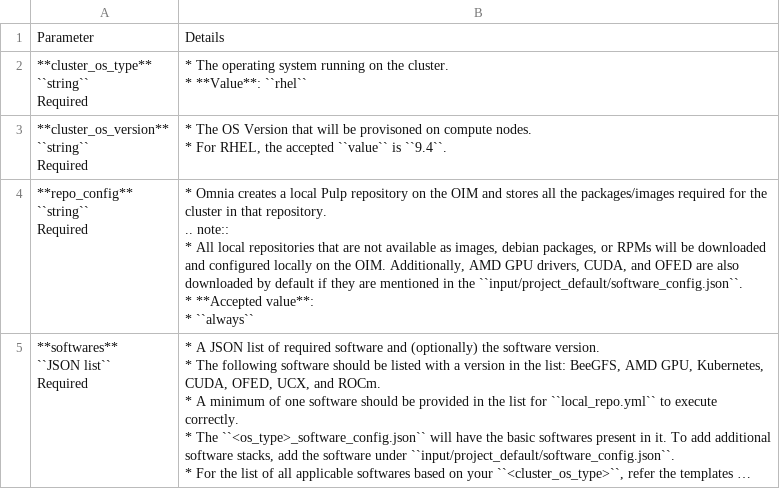
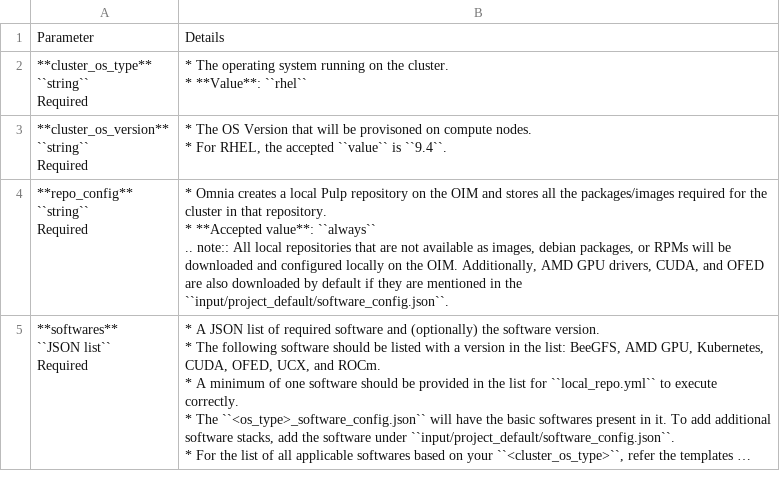
Before and after one commit to vasanthsathya/omnia, a CSV file: docs/source/Tables/software_config_rhel.csv, drawn as a sheet; long unchanged cells end in …; ↵ is a line break in a cell; the diff names each change by its address in the sheet, - before the commit and + after, or states it on an @@ line.

```diff
--- a/docs/source/Tables/software_config_rhel.csv
+++ b/docs/source/Tables/software_config_rhel.csv
-B4: …that repository. ↵ .. note:: ↵ * All local repositories that are not available as images, debian packages, or RPMs will be downloaded and configured locally on the OIM. Additionally, AMD GPU drivers, CUDA, and OFED are also downloaded by default if they are mentioned in the ``input/project_default/software_config.json``. ↵ * **Accepted value**: ↵ * ``always``
+B4: …that repository. ↵ * **Accepted value**: ``always`` ↵ .. note:: All local repositories that are not available as images, debian packages, or RPMs will be downloaded and configured locally on the OIM. Additionally, AMD GPU drivers, CUDA, and OFED are also downloaded by default if they are mentioned in the ``input/project_default/software_config.json``.
```
Also changed, not shown: docs/source/Tables/local_repo_config_rhel.csv.
